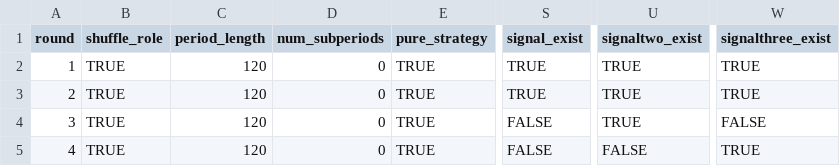
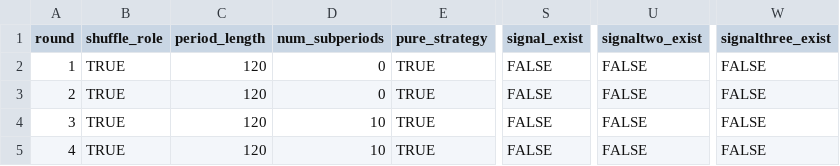
Before and after one commit to fenixzhao1/fenix-otree-stochastic-bimatrix, a CSV file: coordination_game/configs/pilot.csv, drawn as a sheet; only a part is shown, gaps mark what is left out; the diff names each change by its address in the sheet, - before the commit and + after, or states it on an @@ line.

Commit message:
adjust pilot config

```diff
--- a/coordination_game/configs/pilot.csv
+++ b/coordination_game/configs/pilot.csv
-S2:S3 (signal_exist): TRUE
+S2:S3 (signal_exist): FALSE
-U2:U4 (signaltwo_exist): TRUE
+U2:U4 (signaltwo_exist): FALSE
-W2:W3 (signalthree_exist): TRUE
+W2:W3 (signalthree_exist): FALSE
-D4:D5 (num_subperiods): 0
+D4:D5 (num_subperiods): 10
-W5 (signalthree_exist): TRUE
+W5 (signalthree_exist): FALSE
```
